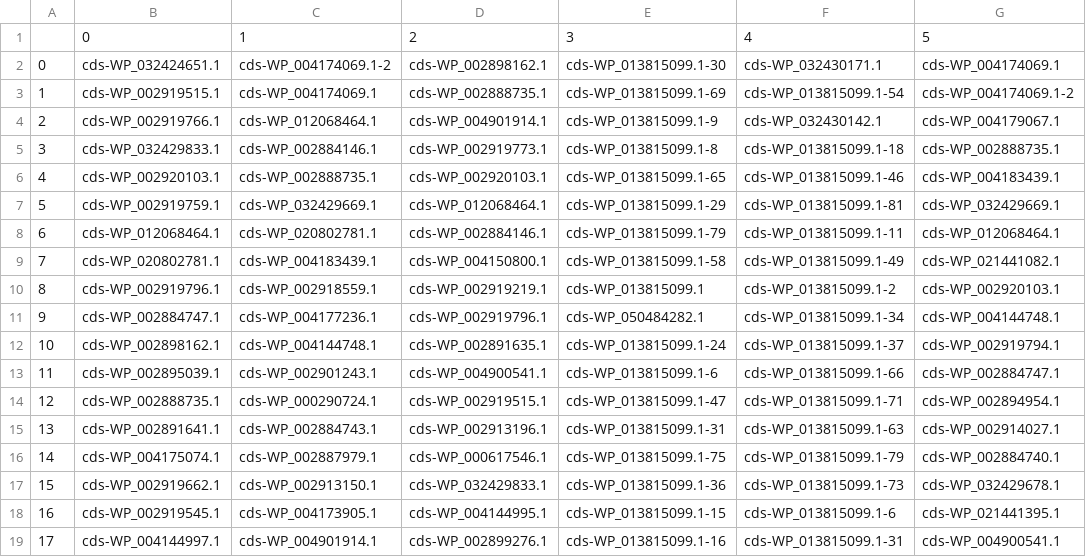
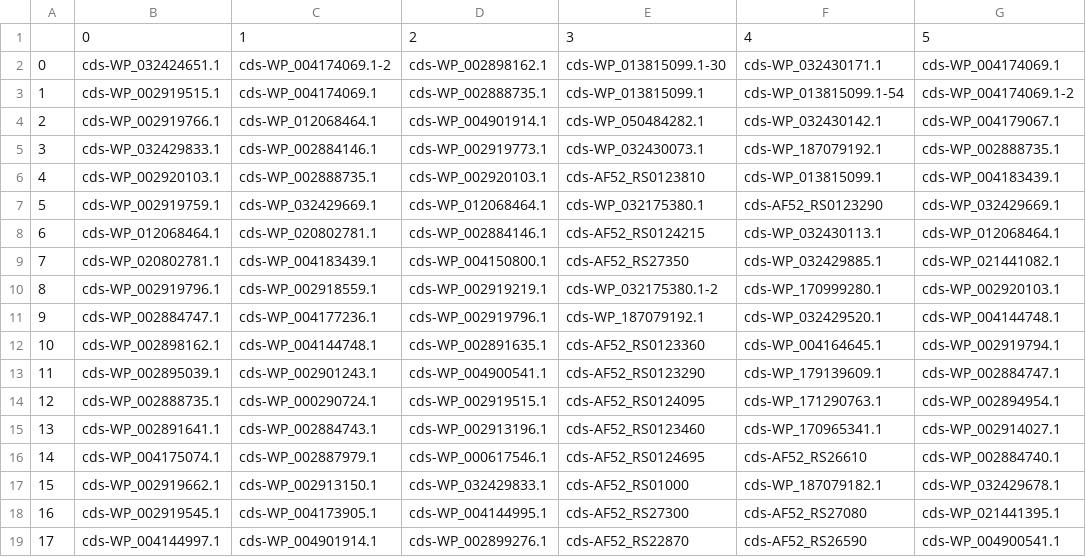
Before and after one commit to Dennis-Bersenev/GeneratingResistance, a CSV file: out/gauss.csv, drawn as a sheet; only a part is shown; the diff covers the shown part only; the diff names each change by its address in the sheet, - before the commit and + after, or states it on an @@ line.

```diff
--- a/out/gauss.csv
+++ b/out/gauss.csv
-E3: cds-WP_013815099.1-69
+E3: cds-WP_013815099.1
-E4: cds-WP_013815099.1-9
+E4: cds-WP_050484282.1
-E5: cds-WP_013815099.1-8
+E5: cds-WP_032430073.1
-F5: cds-WP_013815099.1-18
+F5: cds-WP_187079192.1
-E6: cds-WP_013815099.1-65
+E6: cds-AF52_RS0123810
-F6: cds-WP_013815099.1-46
+F6: cds-WP_013815099.1
-E7: cds-WP_013815099.1-29
+E7: cds-WP_032175380.1
-F7: cds-WP_013815099.1-81
+F7: cds-AF52_RS0123290
-E8: cds-WP_013815099.1-79
+E8: cds-AF52_RS0124215
-F8: cds-WP_013815099.1-11
+F8: cds-WP_032430113.1
-E9: cds-WP_013815099.1-58
+E9: cds-AF52_RS27350
-F9: cds-WP_013815099.1-49
+F9: cds-WP_032429885.1
-E10: cds-WP_013815099.1
+E10: cds-WP_032175380.1-2
-F10: cds-WP_013815099.1-2
+F10: cds-WP_170999280.1
-E11: cds-WP_050484282.1
+E11: cds-WP_187079192.1
-F11: cds-WP_013815099.1-34
+F11: cds-WP_032429520.1
-E12: cds-WP_013815099.1-24
+E12: cds-AF52_RS0123360
-F12: cds-WP_013815099.1-37
+F12: cds-WP_004164645.1
-E13: cds-WP_013815099.1-6
+E13: cds-AF52_RS0123290
-F13: cds-WP_013815099.1-66
+F13: cds-WP_179139609.1
-E14: cds-WP_013815099.1-47
+E14: cds-AF52_RS0124095
-F14: cds-WP_013815099.1-71
+F14: cds-WP_171290763.1
-E15: cds-WP_013815099.1-31
+E15: cds-AF52_RS0123460
-F15: cds-WP_013815099.1-63
+F15: cds-WP_170965341.1
-E16: cds-WP_013815099.1-75
+E16: cds-AF52_RS0124695
-F16: cds-WP_013815099.1-79
+F16: cds-AF52_RS26610
-E17: cds-WP_013815099.1-36
+E17: cds-AF52_RS01000
-F17: cds-WP_013815099.1-73
+F17: cds-WP_187079182.1
-E18: cds-WP_013815099.1-15
+E18: cds-AF52_RS27300
-F18: cds-WP_013815099.1-6
+F18: cds-AF52_RS27080
-E19: cds-WP_013815099.1-16
+E19: cds-AF52_RS22870
-F19: cds-WP_013815099.1-31
+F19: cds-AF52_RS26590
```
Also changed, not shown: 24 edited cells elsewhere in this file, out/knn.csv, 2 other files.
